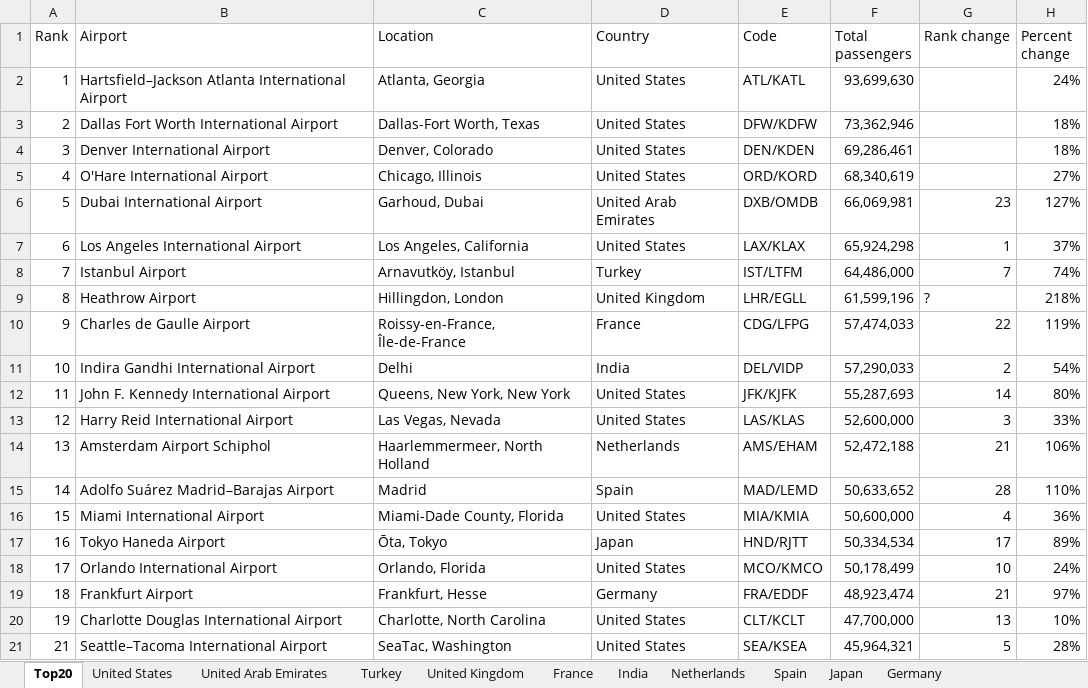
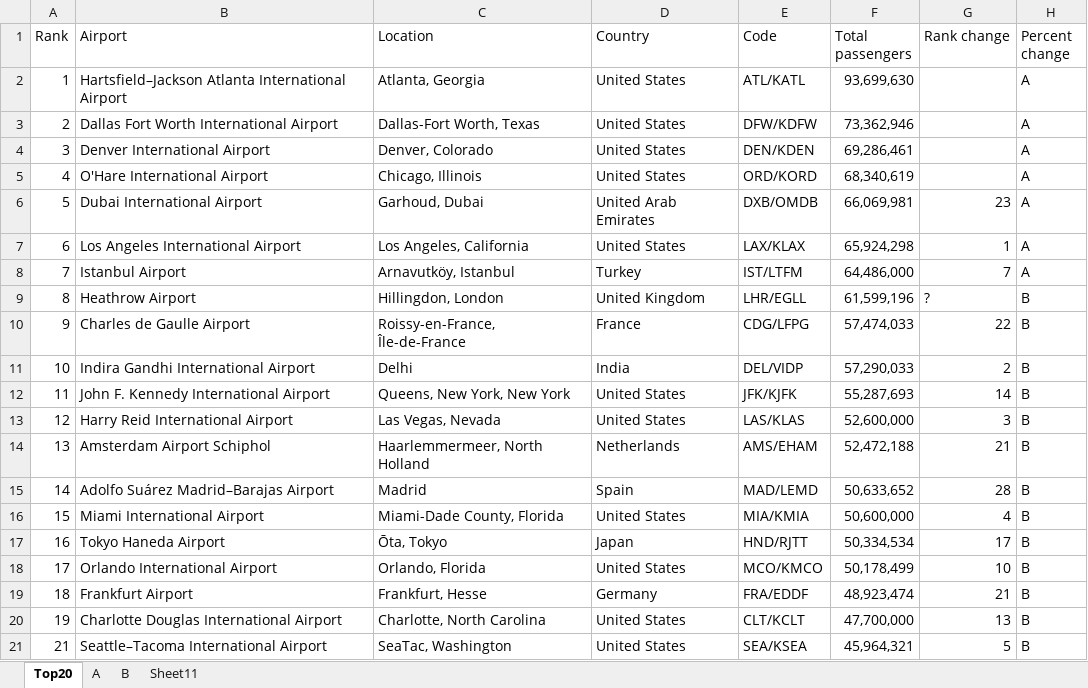
Before and after one commit to ceybers/excel-table-split-column, an Excel workbook: Development.xlsm, sheet Top20, drawn as a sheet; values as stored, in another font and other column widths than the file's, no borders; charts and pictures and table styles not drawn; the diff names each change by its address in the sheet, - before the commit and + after, or states it on an @@ line.

```diff
--- a/Development.xlsm (sheet Top20)
+++ b/Development.xlsm (sheet Top20)
-sheet tab: United States
-sheet tab: United Arab Emirates
-sheet tab: Turkey
-sheet tab: United Kingdom
-sheet tab: France
-sheet tab: India
-sheet tab: Netherlands
-sheet tab: Spain
-sheet tab: Japan
-sheet tab: Germany
+sheet tab: A
+sheet tab: B
+sheet tab: Sheet11
-H2 (Percent change): 24%
+H2 (Percent change): A
-H3:H4 (Percent change): 18%
+H3:H4 (Percent change): A
-H5 (Percent change): 27%
+H5 (Percent change): A
-H6 (Percent change): 127%
+H6 (Percent change): A
-H7 (Percent change): 37%
+H7 (Percent change): A
-H8 (Percent change): 74%
+H8 (Percent change): A
-H9 (Percent change): 218%
+H9 (Percent change): B
-H10 (Percent change): 119%
+H10 (Percent change): B
-H11 (Percent change): 54%
+H11 (Percent change): B
-H12 (Percent change): 80%
+H12 (Percent change): B
-H13 (Percent change): 33%
+H13 (Percent change): B
-H14 (Percent change): 106%
+H14 (Percent change): B
-H15 (Percent change): 110%
+H15 (Percent change): B
-H16 (Percent change): 36%
+H16 (Percent change): B
-H17 (Percent change): 89%
+H17 (Percent change): B
-H18 (Percent change): 24%
+H18 (Percent change): B
-H19 (Percent change): 97%
+H19 (Percent change): B
-H20 (Percent change): 10%
+H20 (Percent change): B
-H21 (Percent change): 28%
+H21 (Percent change): B
```
Also changed, not shown: charts or pictures, 12 other files.
